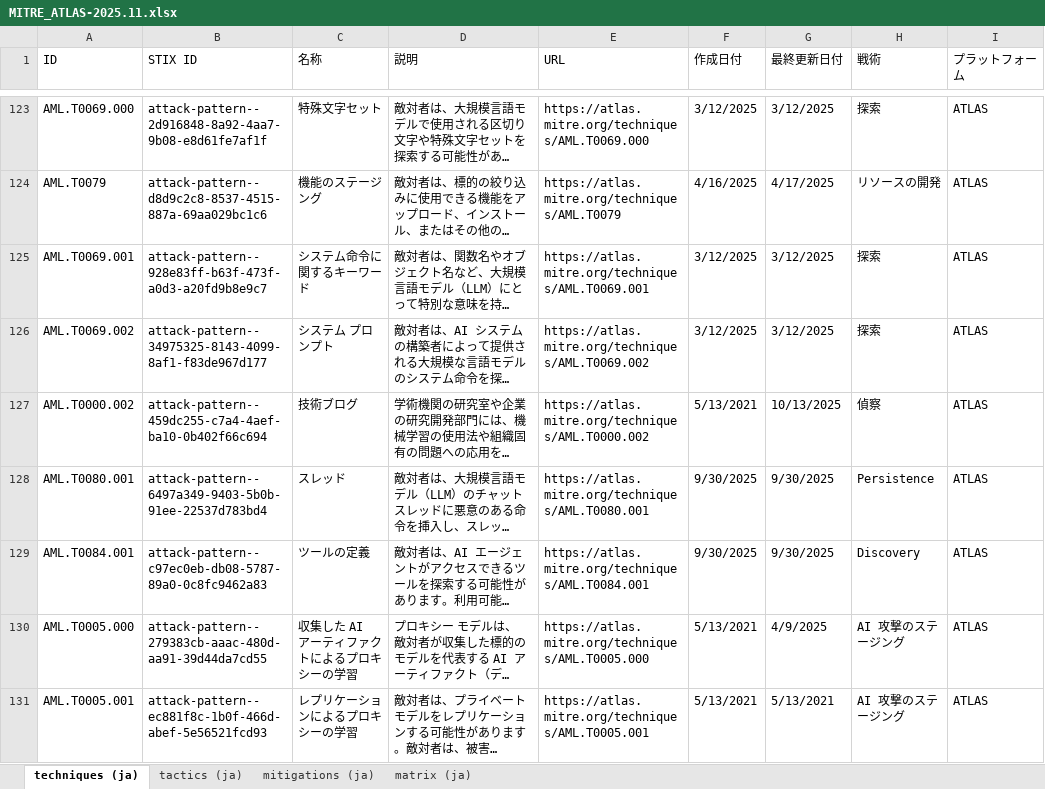
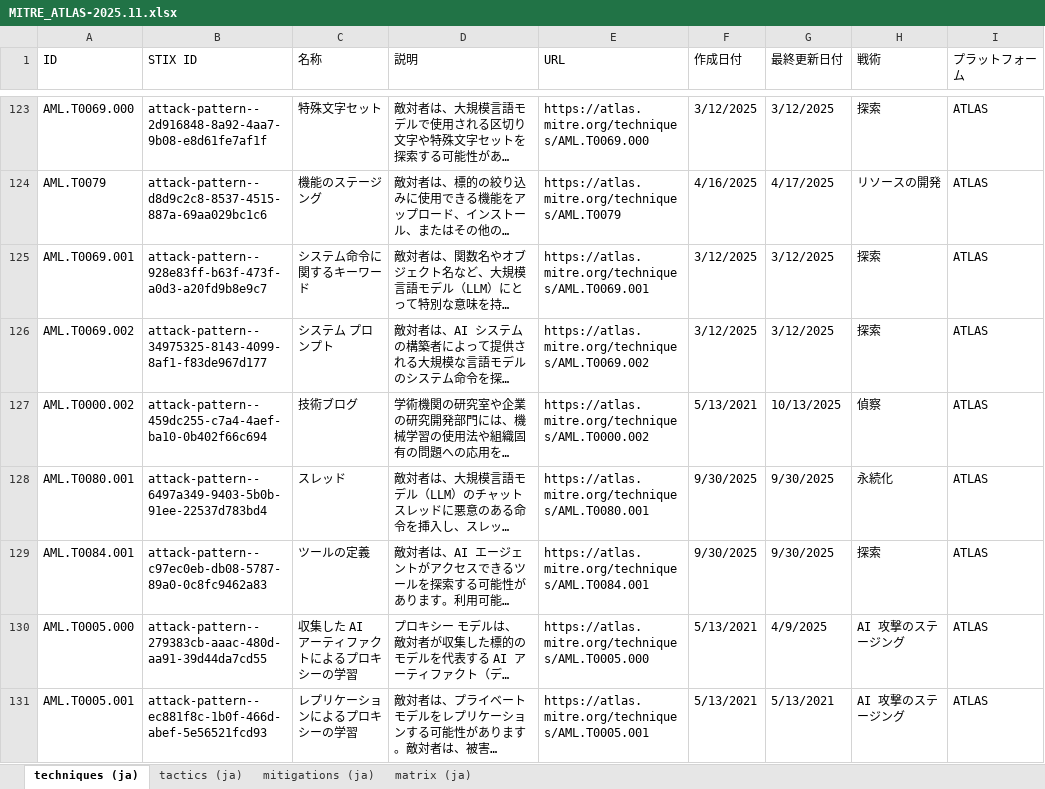
Before and after one commit to dsk-imgw/mitre-atlas-ja, an Excel workbook: MITRE_ATLAS-2025.11.xlsx, sheet techniques (ja), drawn as a sheet; only a part is shown, gaps mark what is left out; long unchanged cells end in …; values as stored, in another font and other column widths than the file's, no cell formats; the diff covers the shown part only; the diff names each change by its address in the sheet, - before the commit and + after, or states it on an @@ line.

```diff
--- a/MITRE_ATLAS-2025.11.xlsx (sheet techniques (ja))
+++ b/MITRE_ATLAS-2025.11.xlsx (sheet techniques (ja))
-H128 (戦術): Persistence
+H128 (戦術): 永続化
-H129 (戦術): Discovery
+H129 (戦術): 探索
```
Also changed, not shown: 22 edited cells elsewhere in this sheet, sheet matrix (ja), cell formats, formulas that keep their value.
